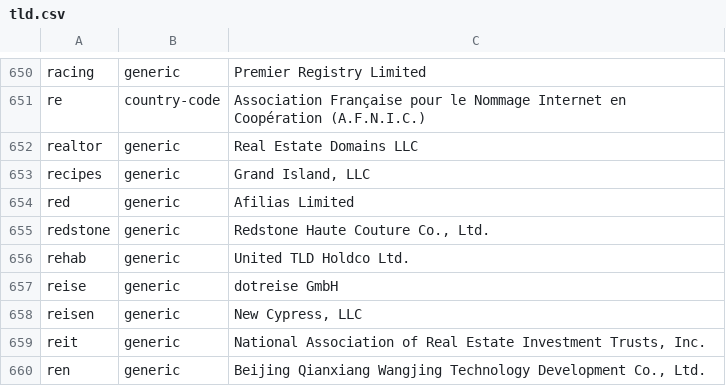
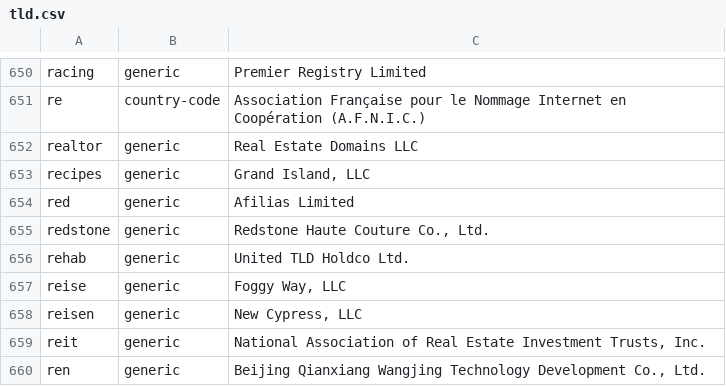
Before and after one commit to nojimage/tld-crawler, a CSV file: data/tld.csv, drawn as a sheet; only a part is shown, gaps mark what is left out.

```diff
--- a/data/tld.csv
+++ b/data/tld.csv
@@ -687,3 +687,3 @@ redstone,generic,"Redstone Haute Couture Co., Ltd."
 rehab,generic,"United TLD Holdco Ltd."
-reise,generic,"dotreise GmbH"
+reise,generic,"Foggy Way, LLC"
 reisen,generic,"New Cypress, LLC"
```
Also changed, not shown: 2 other files.
